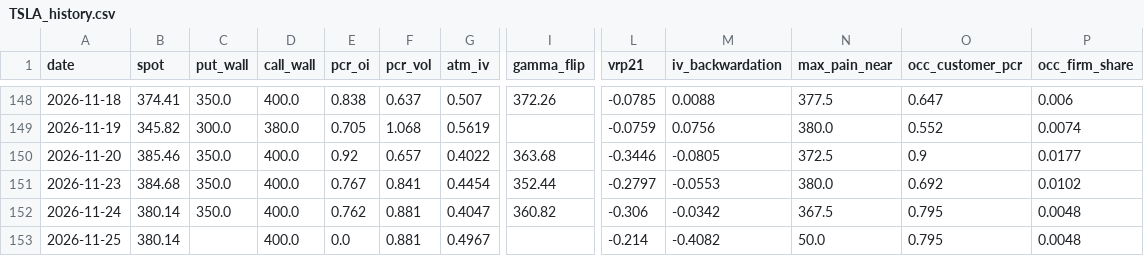
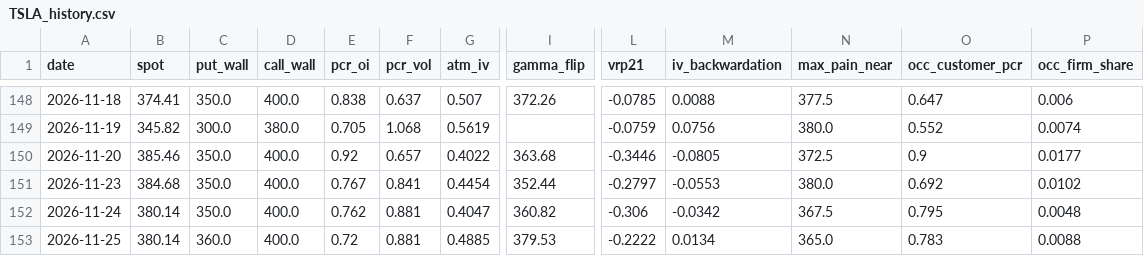
Before and after one commit to dsh0920-sys/Repository-name-options-dashboard, a CSV file: data/history/TSLA_history.csv, drawn as a sheet; only a part is shown, gaps mark what is left out; the diff names each change by its address in the sheet, - before the commit and + after, or states it on an @@ line.

```diff
--- a/data/history/TSLA_history.csv
+++ b/data/history/TSLA_history.csv
-C153 (put_wall): (empty)
+C153 (put_wall): 360.0
-E153 (pcr_oi): 0.0
+E153 (pcr_oi): 0.72
-G153 (atm_iv): 0.4967
+G153 (atm_iv): 0.4885
-I153 (gamma_flip): (empty)
+I153 (gamma_flip): 379.53
-L153 (vrp21): -0.214
+L153 (vrp21): -0.2222
-M153 (iv_backwardation): -0.4082
+M153 (iv_backwardation): 0.0134
-N153 (max_pain_near): 50.0
+N153 (max_pain_near): 365.0
-O153 (occ_customer_pcr): 0.795
+O153 (occ_customer_pcr): 0.783
-P153 (occ_firm_share): 0.0048
+P153 (occ_firm_share): 0.0088
```
Also changed, not shown: data/history/AMZN_history.csv, data/history/EWY_history.csv, 43 other files.
